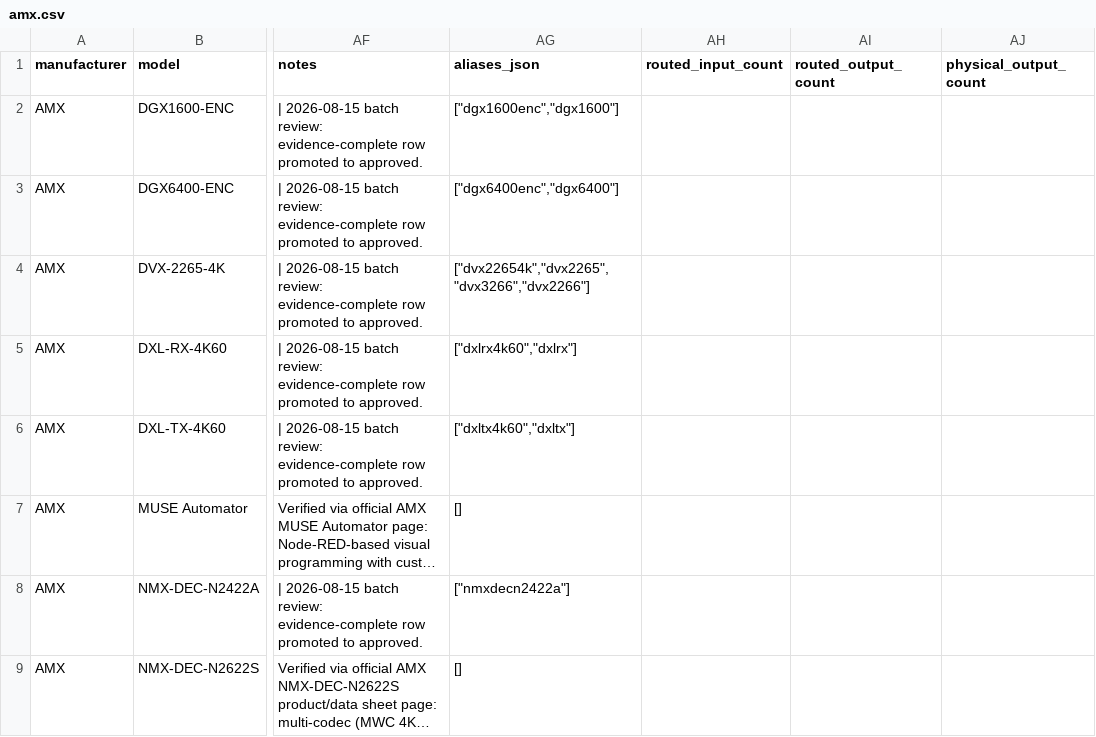
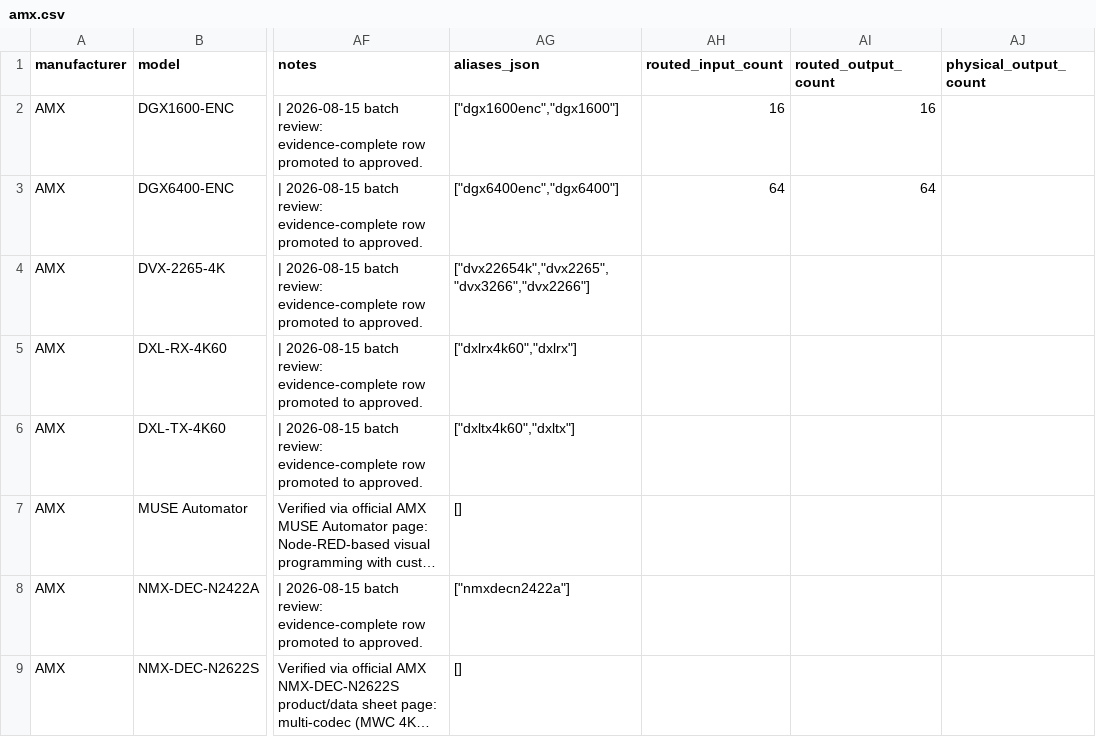
Before and after one commit to SteveTechApp/Wingman, a CSV file: data-sources/competitors/amx.csv, drawn as a sheet; only a part is shown, gaps mark what is left out; long unchanged cells end in …; the diff names each change by its address in the sheet, - before the commit and + after, or states it on an @@ line.

```diff
--- a/data-sources/competitors/amx.csv
+++ b/data-sources/competitors/amx.csv
-AH2 (routed_input_count): (empty)
+AH2 (routed_input_count): 16
-AI2 (routed_output_count): (empty)
+AI2 (routed_output_count): 16
-AH3 (routed_input_count): (empty)
+AH3 (routed_input_count): 64
-AI3 (routed_output_count): (empty)
+AI3 (routed_output_count): 64
```
Also changed, not shown: data-sources/competitors/avpro-edge.csv, data-sources/competitors/blustream.csv, 22 other files.
